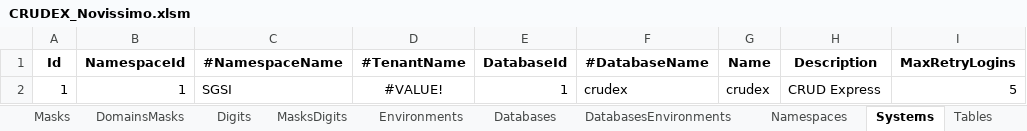
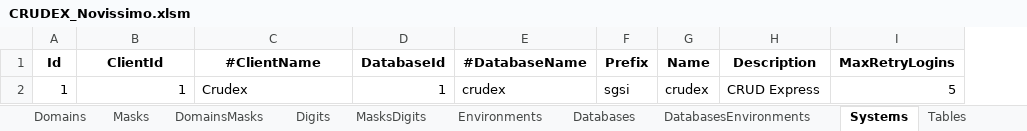
Before and after one commit to joaolabrego/CRUDEX, an Excel workbook: CRUDEX/Assets/CRUDEX_Novissimo.xlsm, sheet Systems, drawn as a sheet; only a part is shown; values as stored, in another font and other column widths than the file's, no borders; removed rows and columns are numbered as before the commit, all else as after; the diff names each change by its address in the sheet, - before the commit and + after, or states it on an @@ line.

```diff
--- a/CRUDEX/Assets/CRUDEX_Novissimo.xlsm (sheet Systems)
+++ b/CRUDEX/Assets/CRUDEX_Novissimo.xlsm (sheet Systems)
-sheet tab: Namespaces
-column D (#TenantName), row 2: #VALUE!
+column F (Prefix), row 2: sgsi
-B1: NamespaceId
+B1: ClientId
-C1: #NamespaceName
+C1: #ClientName
-C2 (#ClientName): SGSI
+C2 (#ClientName): Crudex
```
Also changed, not shown: sheet Digits, sheet Masks, sheet Environments, sheet Tables, sheet Databases, sheet Domains, other sheet tabs, formulas that keep their value.
